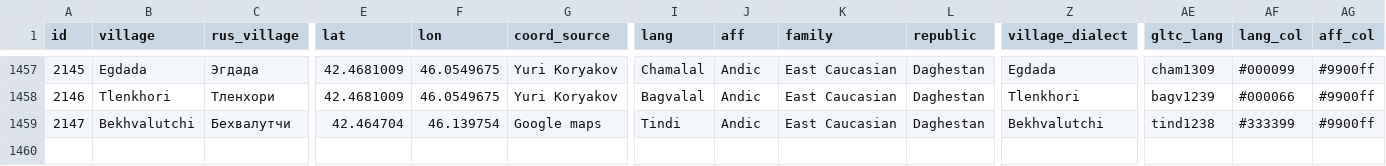
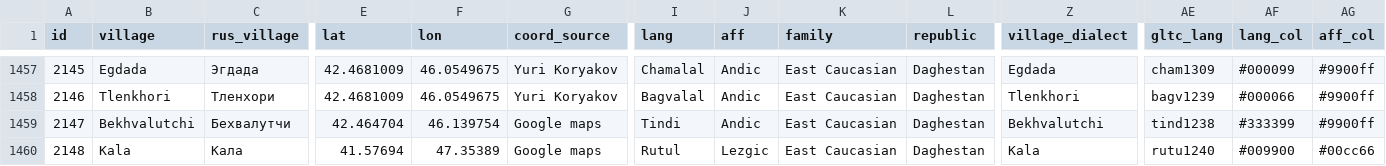
Before and after one commit to sverhees/master_villages, a CSV file: data/subsets/daghestan.csv, drawn as a sheet; only a part is shown, gaps mark what is left out; rows hold the shown columns only; the diff names each change by its address in the sheet, - before the commit and + after, or states it on an @@ line.

Commit message:
+kala

```diff
--- a/data/subsets/daghestan.csv
+++ b/data/subsets/daghestan.csv
+row 1460: 2148 | Kala | Кала | 41.57694 | 47.35389 | Google maps | Rutul | Lezgic | East Caucasian | Daghestan | Kala | rutu1240 | #009900 | #00cc66
```
Also changed, not shown: data/TALD/tald_villages.tsv, 8 other files.
